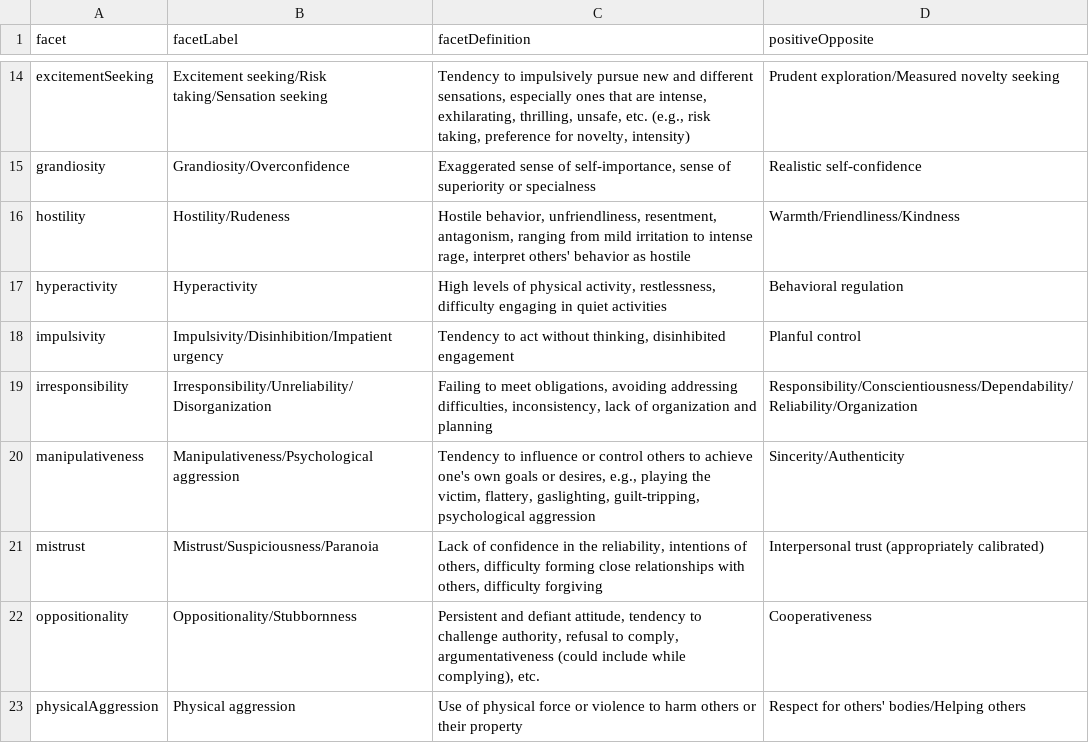
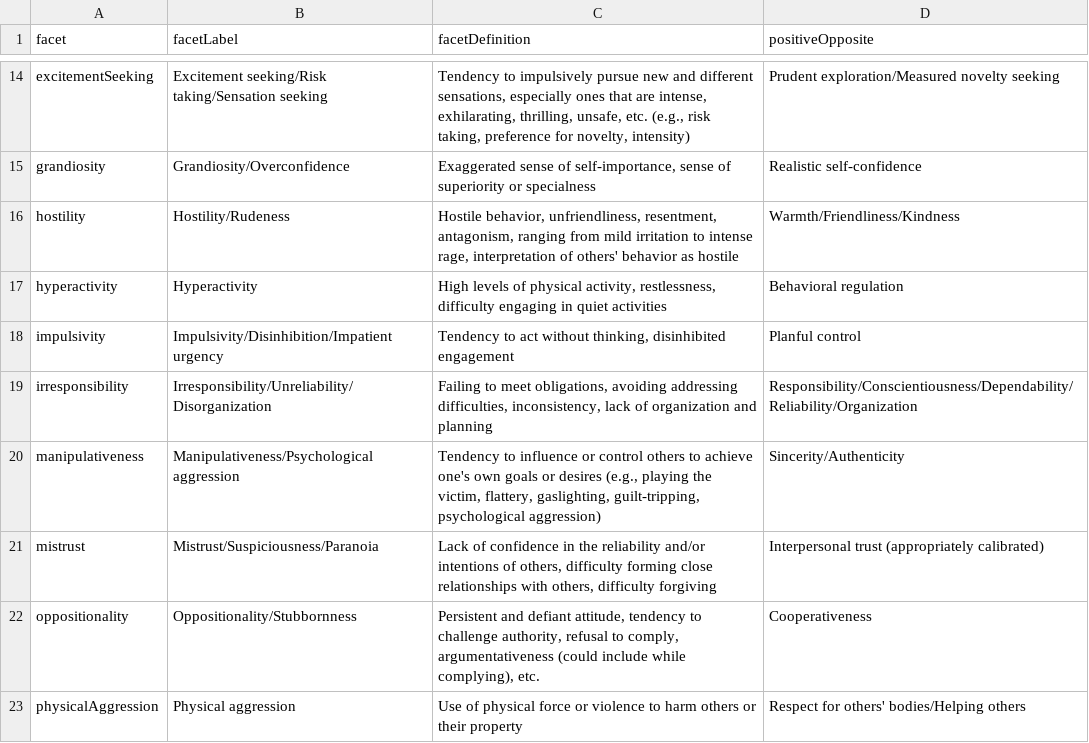
Before and after one commit to DevPsyLab/studying-psychopathology-development-lifespan, a CSV file: Data/externalizingFacets.csv, drawn as a sheet; only a part is shown, gaps mark what is left out.

```diff
--- a/Data/externalizingFacets.csv
+++ b/Data/externalizingFacets.csv
@@ -15,3 +15,3 @@ excitementSeeking,Excitement seeking/Risk taking/Sensation seeking,"Tendency to
 grandiosity,Grandiosity/Overconfidence,"Exaggerated sense of self-importance, sense of superiority or specialness",Realistic self-confidence
-hostility,Hostility/Rudeness,"Hostile behavior, unfriendliness, resentment, antagonism, ranging from mild irritation to intense rage, interpret others' behavior as hostile",Warmth/Friendliness/Kindness
+hostility,Hostility/Rudeness,"Hostile behavior, unfriendliness, resentment, antagonism, ranging from mild irritation to intense rage, interpretation of others' behavior as hostile",Warmth/Friendliness/Kindness
 hyperactivity,Hyperactivity,"High levels of physical activity, restlessness, difficulty engaging in quiet activities",Behavioral regulation
@@ -19,4 +19,4 @@ impulsivity,Impulsivity/Disinhibition/Impatient urgency,"Tendency to act without
 irresponsibility,Irresponsibility/Unreliability/Disorganization,"Failing to meet obligations, avoiding addressing difficulties, inconsistency, lack of organization and planning",Responsibility/Conscientiousness/Dependability/Reliability/Organization
-manipulativeness,Manipulativeness/Psychological aggression,"Tendency to influence or control others to achieve one's own goals or desires, e.g., playing the victim, flattery, gaslighting, guilt-tripping, psychological aggression",Sincerity/Authenticity
-mistrust,Mistrust/Suspiciousness/Paranoia,"Lack of confidence in the reliability, intentions of others, difficulty forming close relationships with others, difficulty forgiving",Interpersonal trust (appropriately calibrated)
+manipulativeness,Manipulativeness/Psychological aggression,"Tendency to influence or control others to achieve one's own goals or desires (e.g., playing the victim, flattery, gaslighting, guilt-tripping, psychological aggression)",Sincerity/Authenticity
+mistrust,Mistrust/Suspiciousness/Paranoia,"Lack of confidence in the reliability and/or intentions of others, difficulty forming close relationships with others, difficulty forgiving",Interpersonal trust (appropriately calibrated)
 oppositionality,Oppositionality/Stubbornness,"Persistent and defiant attitude, tendency to challenge authority, refusal to comply, argumentativeness (could include while complying), etc.",Cooperativeness
```
Also changed, not shown: 2 other files.
